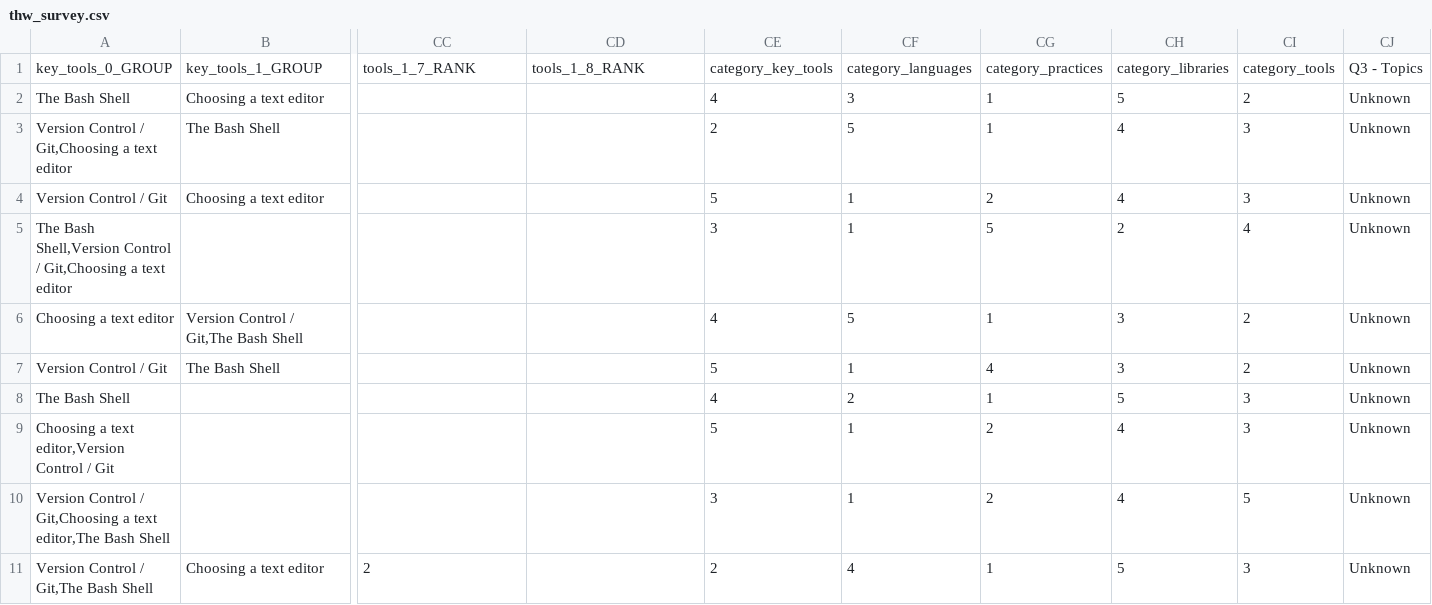
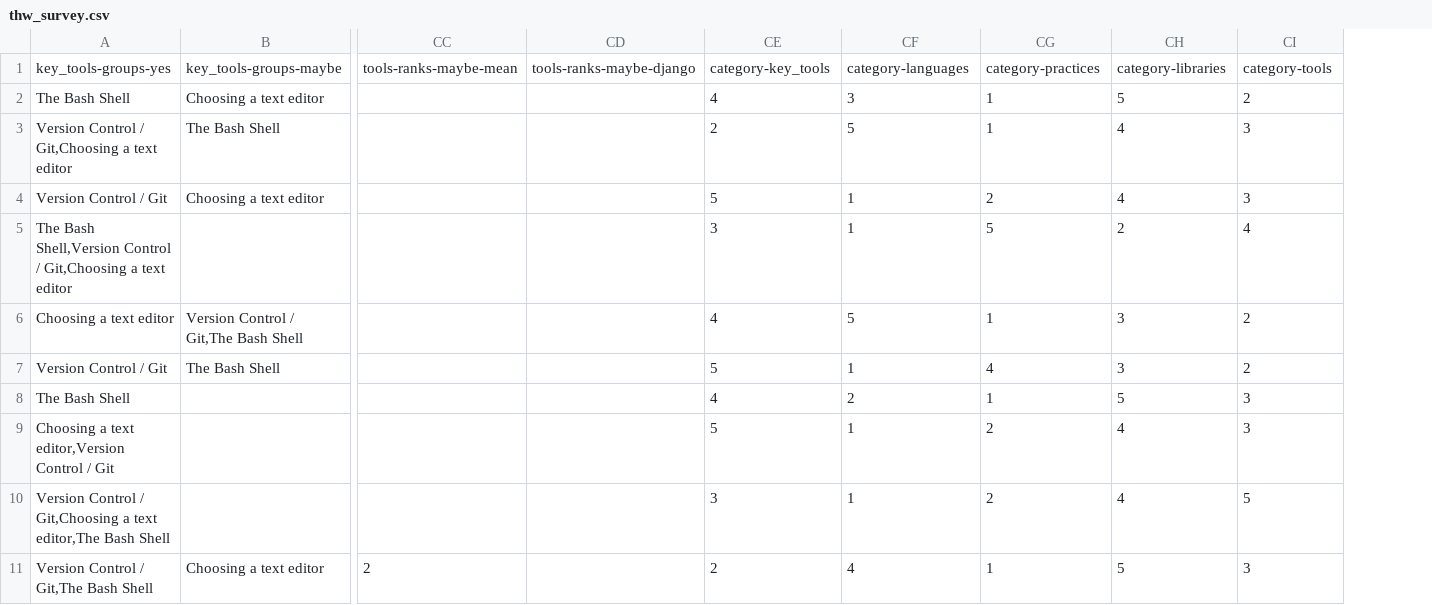
Before and after one commit to thehackerwithin/UoB, a CSV file: what-to-teach/thw_survey.csv, drawn as a sheet; only a part is shown, gaps mark what is left out; removed rows and columns are numbered as before the commit, all else as after; rows hold the shown columns only; the diff names each change by its address in the sheet, - before the commit and + after, or states it on an @@ line.

```diff
--- a/what-to-teach/thw_survey.csv
+++ b/what-to-teach/thw_survey.csv
-column CJ, rows 2-11: all Unknown
-row 1: key_tools_0_GROUP | key_tools_1_GROUP | tools_1_7_RANK | tools_1_8_RANK | category_key_tools | category_languages | category_practices | category_libraries | category_tools | Q3 - Topics
+row 1: key_tools-groups-yes | key_tools-groups-maybe | tools-ranks-maybe-mean | tools-ranks-maybe-django | category-key_tools | category-languages | category-practices | category-libraries | category-tools
```
Also changed, not shown: 1 other file.
